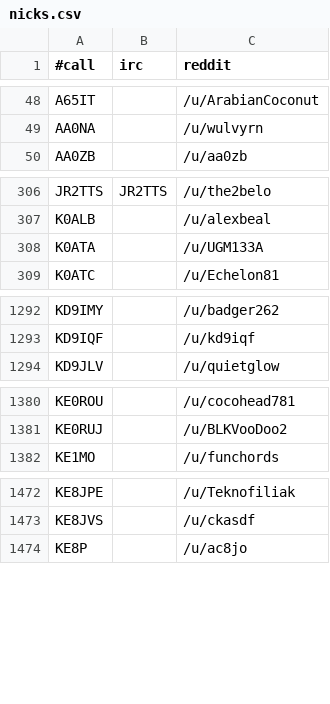
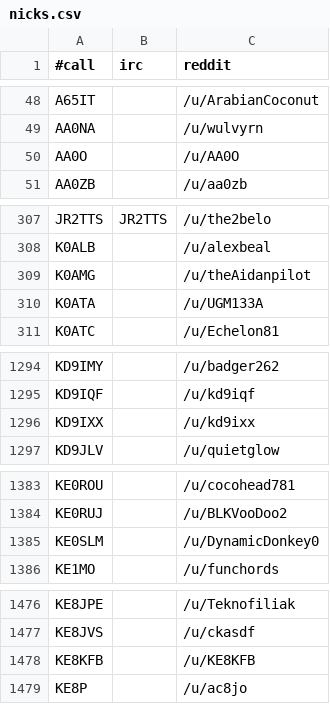
Before and after one commit to molo1134/qrmbot, a CSV file: lib/nicks.csv, drawn as a sheet; only a part is shown, gaps mark what is left out; the diff covers the shown part only; the diff names each change by its address in the sheet, - before the commit and + after, or states it on an @@ line.

```diff
--- a/lib/nicks.csv
+++ b/lib/nicks.csv
+row 50: AA0O |  | /u/AA0O
+row 309: K0AMG |  | /u/theAidanpilot
+row 1296: KD9IXX |  | /u/kd9ixx
+row 1385: KE0SLM |  | /u/DynamicDonkey0
+row 1478: KE8KFB |  | /u/KE8KFB
```
Also changed, not shown: 1 added row elsewhere in this file, 1 other file.
